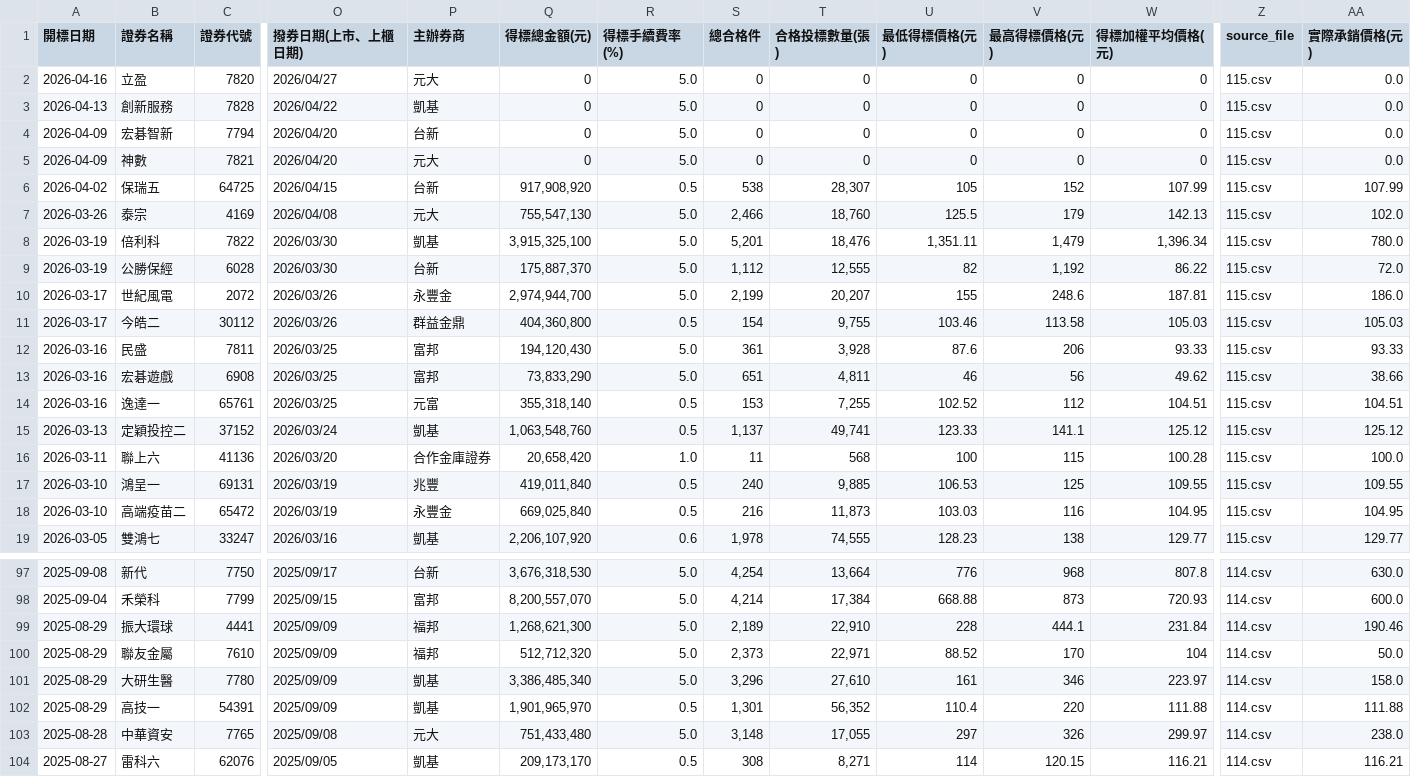
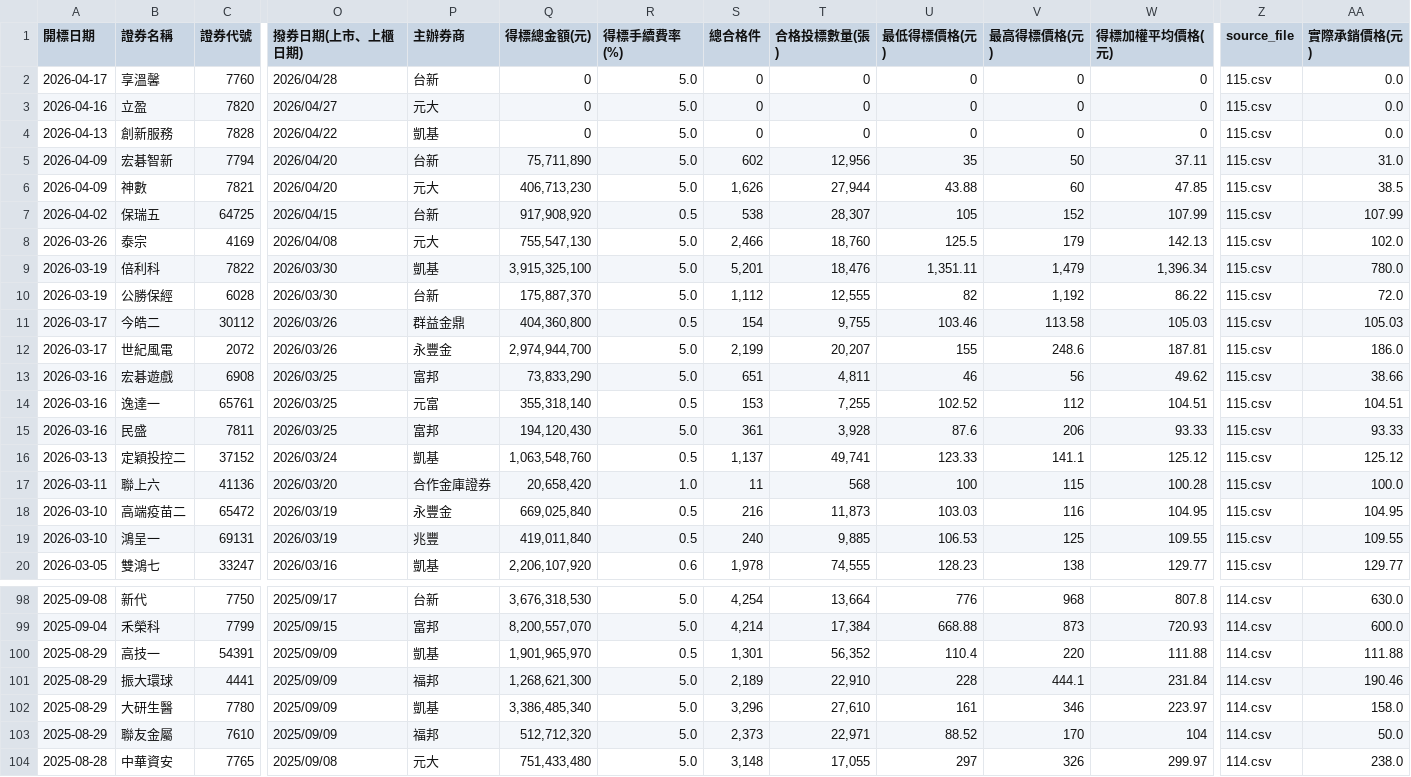
Before and after one commit to Aryido/auction, a CSV file: years/final/merged.csv, drawn as a sheet; only a part is shown, gaps mark what is left out; the shorter side is filled out with more unchanged rows; addresses are those after the commit; rows hold the shown columns only; the diff covers the shown part only; the diff names each change by its address in the sheet, - before the commit and + after, or states it on an @@ line.

```diff
--- a/years/final/merged.csv
+++ b/years/final/merged.csv
+row 2: 2026-04-17 | 享溫馨 | 7760 | 2026/04/28 | 台新 | 0 | 5.0 | 0 | 0 | 0 | 0 | 0 | 115.csv | 0.0
-Q5 (得標總金額(元)): 0
+Q5 (得標總金額(元)): 75,711,890
-S5 (總合格件): 0
+S5 (總合格件): 602
-T5 (合格投標數量(張)): 0
+T5 (合格投標數量(張)): 12,956
-U5 (最低得標價格(元)): 0
+U5 (最低得標價格(元)): 35
-V5 (最高得標價格(元)): 0
+V5 (最高得標價格(元)): 50
-W5 (得標加權平均價格(元)): 0
+W5 (得標加權平均價格(元)): 37.11
-AA5 (實際承銷價格(元)): 0.0
+AA5 (實際承銷價格(元)): 31.0
-Q6 (得標總金額(元)): 0
+Q6 (得標總金額(元)): 406,713,230
-S6 (總合格件): 0
+S6 (總合格件): 1,626
-T6 (合格投標數量(張)): 0
+T6 (合格投標數量(張)): 27,944
-U6 (最低得標價格(元)): 0
+U6 (最低得標價格(元)): 43.88
-V6 (最高得標價格(元)): 0
+V6 (最高得標價格(元)): 60
-W6 (得標加權平均價格(元)): 0
+W6 (得標加權平均價格(元)): 47.85
-AA6 (實際承銷價格(元)): 0.0
+AA6 (實際承銷價格(元)): 38.5
@@ row 12 moved to row 15: 2026-03-16 @@
@@ row 102 moved to row 100: 2025-08-29 @@
@@ row 101 moved to row 102: 2025-08-29 @@
```
Also changed, not shown: 55 moved rows elsewhere in this file, years/115.csv.
